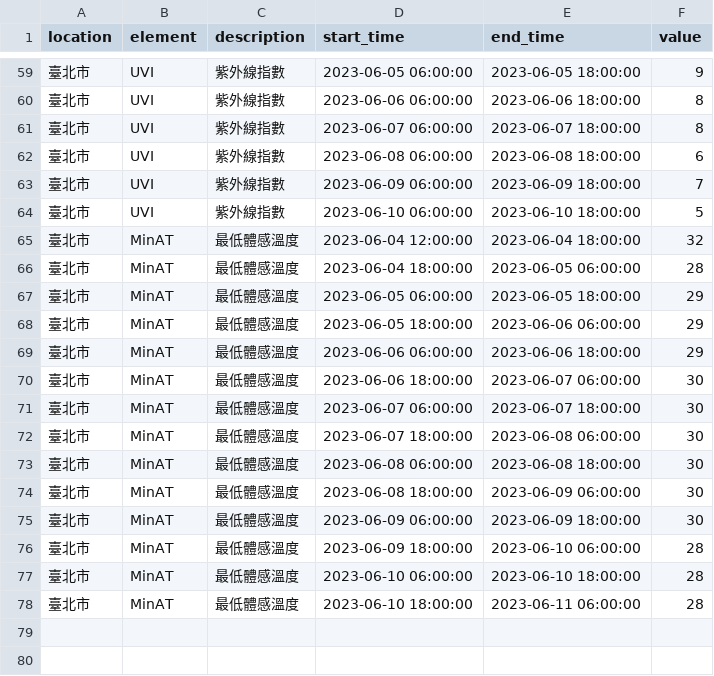
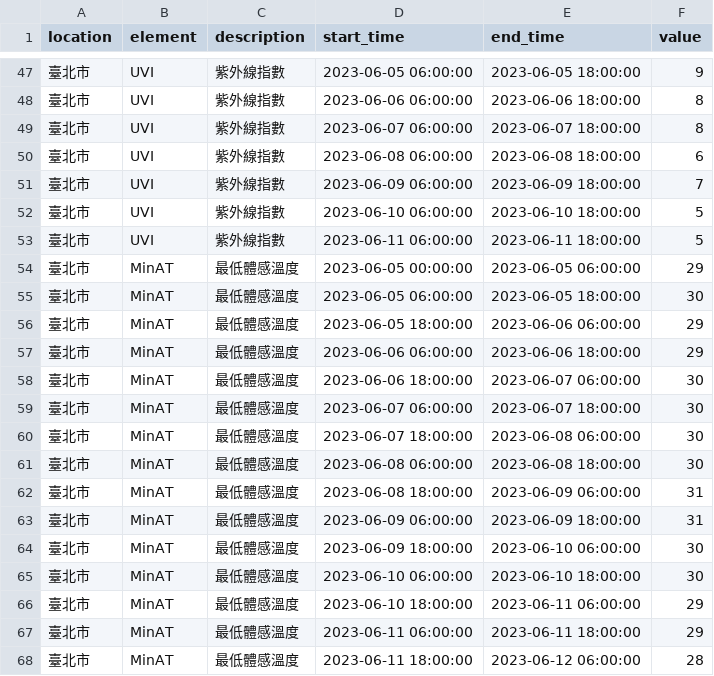
Before and after one commit to bear0731/LineBot_weatherforecast, a CSV file: LineBot/WeatherForcastBot/Data/weeklyForecast.csv, drawn as a sheet; only a part is shown, gaps mark what is left out; the diff covers the shown part only.

```diff
--- a/LineBot/WeatherForcastBot/Data/weeklyForecast.csv
+++ b/LineBot/WeatherForcastBot/Data/weeklyForecast.csv
@@ -64,5 +52,5 @@ location,element,description,start_time,end_time,value
 臺北市,UVI,紫外線指數,2023-06-10 06:00:00,2023-06-10 18:00:00,5
-臺北市,MinAT,最低體感溫度,2023-06-04 12:00:00,2023-06-04 18:00:00,32
-臺北市,MinAT,最低體感溫度,2023-06-04 18:00:00,2023-06-05 06:00:00,28
-臺北市,MinAT,最低體感溫度,2023-06-05 06:00:00,2023-06-05 18:00:00,29
+臺北市,UVI,紫外線指數,2023-06-11 06:00:00,2023-06-11 18:00:00,5
+臺北市,MinAT,最低體感溫度,2023-06-05 00:00:00,2023-06-05 06:00:00,29
+臺北市,MinAT,最低體感溫度,2023-06-05 06:00:00,2023-06-05 18:00:00,30
 臺北市,MinAT,最低體感溫度,2023-06-05 18:00:00,2023-06-06 06:00:00,29
@@ -73,6 +61,8 @@ location,element,description,start_time,end_time,value
 臺北市,MinAT,最低體感溫度,2023-06-08 06:00:00,2023-06-08 18:00:00,30
-臺北市,MinAT,最低體感溫度,2023-06-08 18:00:00,2023-06-09 06:00:00,30
-臺北市,MinAT,最低體感溫度,2023-06-09 06:00:00,2023-06-09 18:00:00,30
-臺北市,MinAT,最低體感溫度,2023-06-09 18:00:00,2023-06-10 06:00:00,28
-臺北市,MinAT,最低體感溫度,2023-06-10 06:00:00,2023-06-10 18:00:00,28
-臺北市,MinAT,最低體感溫度,2023-06-10 18:00:00,2023-06-11 06:00:00,28
+臺北市,MinAT,最低體感溫度,2023-06-08 18:00:00,2023-06-09 06:00:00,31
+臺北市,MinAT,最低體感溫度,2023-06-09 06:00:00,2023-06-09 18:00:00,31
+臺北市,MinAT,最低體感溫度,2023-06-09 18:00:00,2023-06-10 06:00:00,30
+臺北市,MinAT,最低體感溫度,2023-06-10 06:00:00,2023-06-10 18:00:00,30
+臺北市,MinAT,最低體感溫度,2023-06-10 18:00:00,2023-06-11 06:00:00,29
+臺北市,MinAT,最低體感溫度,2023-06-11 06:00:00,2023-06-11 18:00:00,29
+臺北市,MinAT,最低體感溫度,2023-06-11 18:00:00,2023-06-12 06:00:00,28
```
Also changed, not shown: 3 added rows, 15 removed rows and 37 edited cells elsewhere in this file, 4 other files.
